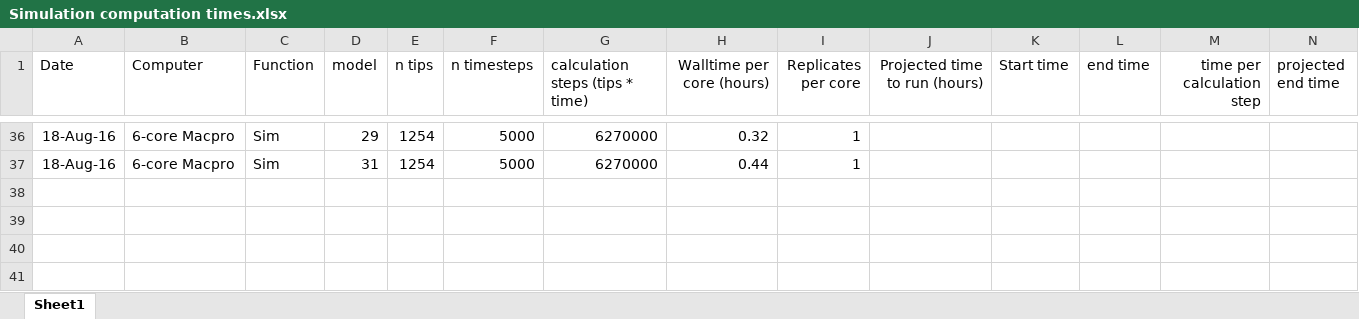
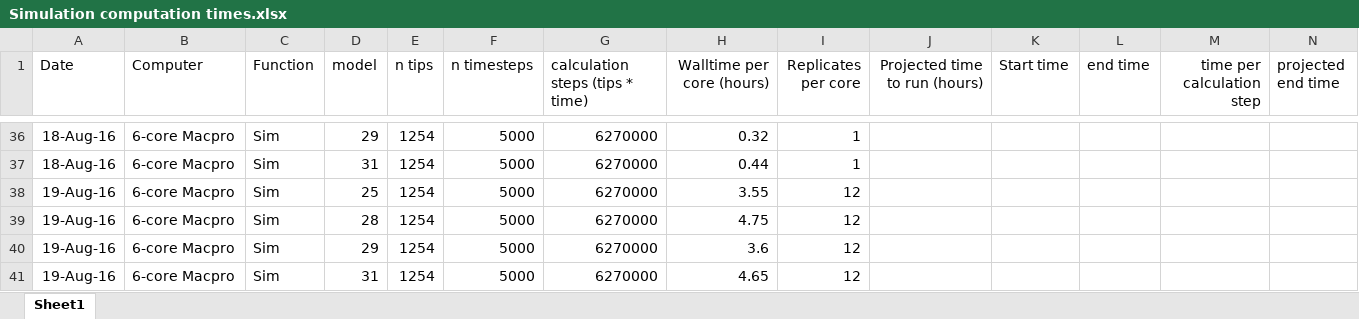
Before and after one commit to BrunoVilela/Simulations_humans, an Excel workbook: Documentation/Simulation computation times.xlsx, sheet Sheet1, drawn as a sheet; only a part is shown, gaps mark what is left out; values as stored, in another font and other column widths than the file's, no borders; rows hold the shown columns only; the diff names each change by its address in the sheet, - before the commit and + after, or states it on an @@ line.

Commit message:
new sims done

```diff
--- a/Documentation/Simulation computation times.xlsx (sheet Sheet1)
+++ b/Documentation/Simulation computation times.xlsx (sheet Sheet1)
+row 38: 19-Aug-16 | 6-core Macpro | Sim | 25 | 1254 | 5000 | 6270000 | 3.55 | 12
+row 39: 19-Aug-16 | 6-core Macpro | Sim | 28 | 1254 | 5000 | 6270000 | 4.75 | 12
+row 40: 19-Aug-16 | 6-core Macpro | Sim | 29 | 1254 | 5000 | 6270000 | 3.6 | 12
+row 41: 19-Aug-16 | 6-core Macpro | Sim | 31 | 1254 | 5000 | 6270000 | 4.65 | 12
```
